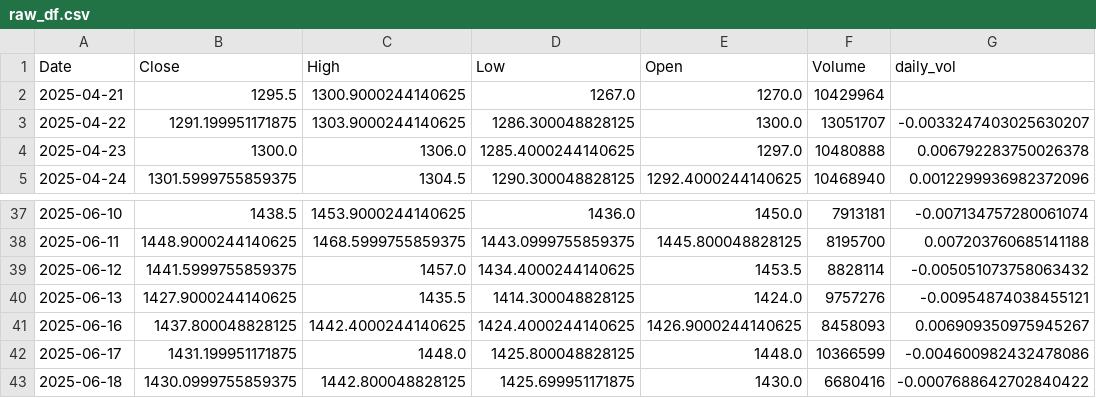
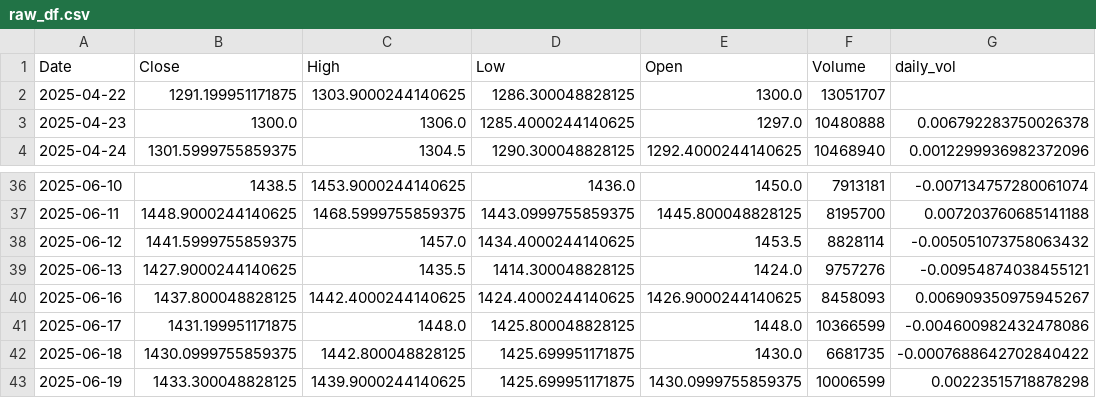
Before and after one commit to dhruvesh131199/volatility-predictor-machine-learning, a CSV file: backend/raw_df.csv, drawn as a sheet; only a part is shown, gaps mark what is left out.

```diff
--- a/backend/raw_df.csv
+++ b/backend/raw_df.csv
@@ -1,4 +1,3 @@
 Date,Close,High,Low,Open,Volume,daily_vol
-2025-04-21,1295.5,1300.9000244140625,1267.0,1270.0,10429964,
-2025-04-22,1291.199951171875,1303.9000244140625,1286.300048828125,1300.0,13051707,-0.0033247403025630207
+2025-04-22,1291.199951171875,1303.9000244140625,1286.300048828125,1300.0,13051707,
 2025-04-23,1300.0,1306.0,1285.4000244140625,1297.0,10480888,0.006792283750026378
@@ -42,2 +41,3 @@ Date,Close,High,Low,Open,Volume,daily_vol
 2025-06-17,1431.199951171875,1448.0,1425.800048828125,1448.0,10366599,-0.004600982432478086
-2025-06-18,1430.0999755859375,1442.800048828125,1425.699951171875,1430.0,6680416,-0.0007688642702840422
+2025-06-18,1430.0999755859375,1442.800048828125,1425.699951171875,1430.0,6681735,-0.0007688642702840422
+2025-06-19,1433.300048828125,1439.9000244140625,1425.699951171875,1430.0999755859375,10006599,0.00223515718878298
```
Also changed, not shown: 3 other files.
